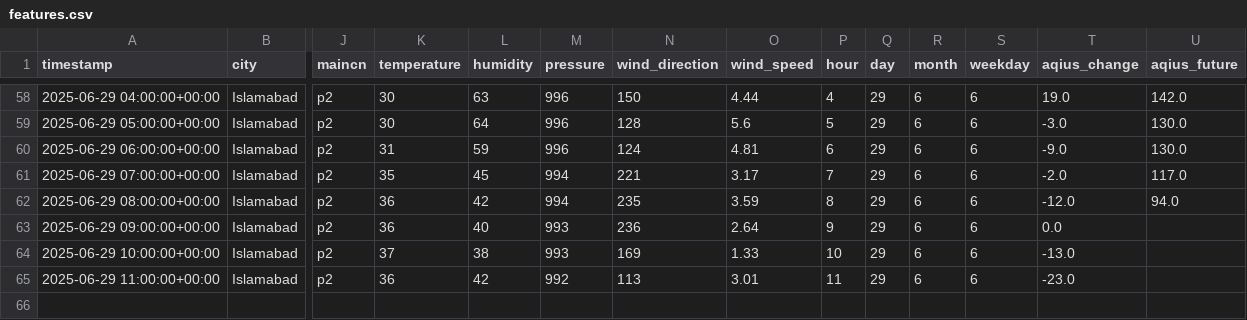
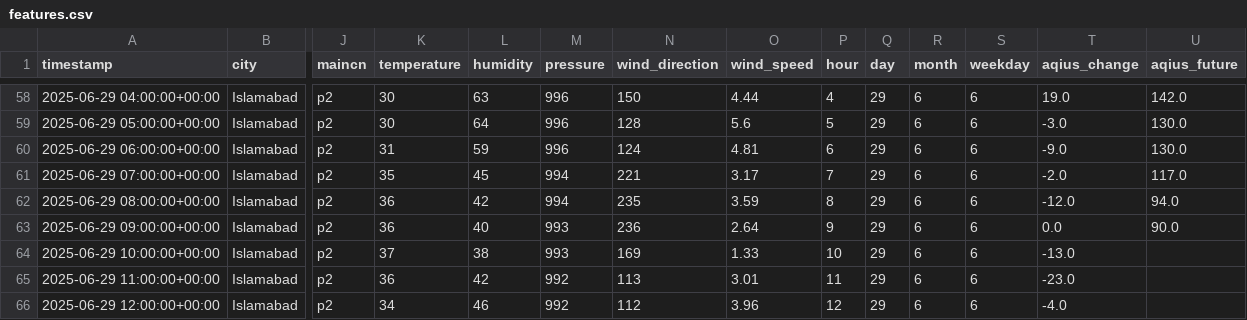
Before and after one commit to Zain-Zameer/AQI-Predictor-10Pearls, a CSV file: Data/features.csv, drawn as a sheet; only a part is shown, gaps mark what is left out; rows hold the shown columns only; the diff names each change by its address in the sheet, - before the commit and + after, or states it on an @@ line.

```diff
--- a/Data/features.csv
+++ b/Data/features.csv
-U63 (aqius_future): (empty)
+U63 (aqius_future): 90.0
+row 66: 2025-06-29 12:00:00+00:00 | Islamabad | p2 | 34 | 46 | 992 | 112 | 3.96 | 12 | 29 | 6 | 6 | -4.0
```
Also changed, not shown: Data/weather_init.csv.
